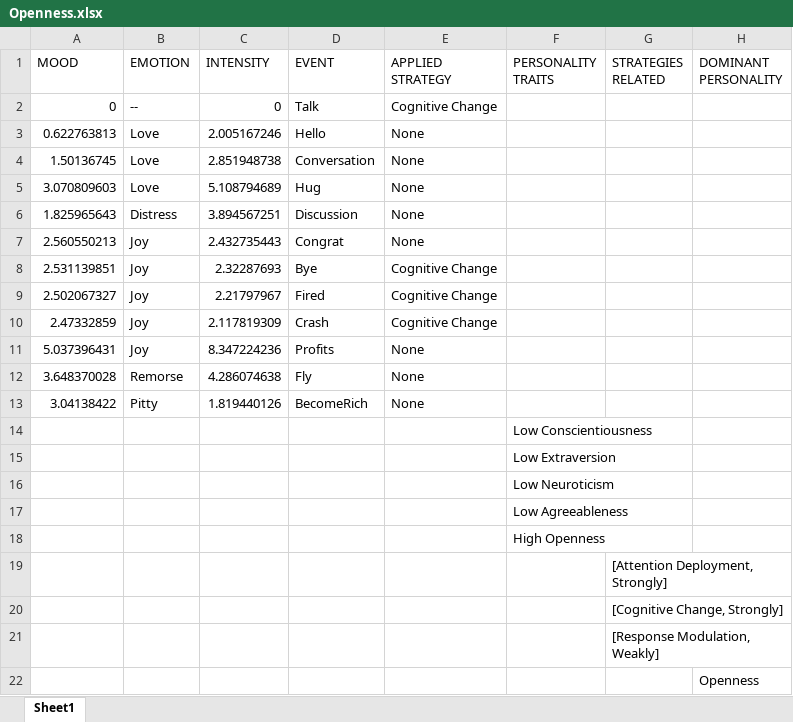
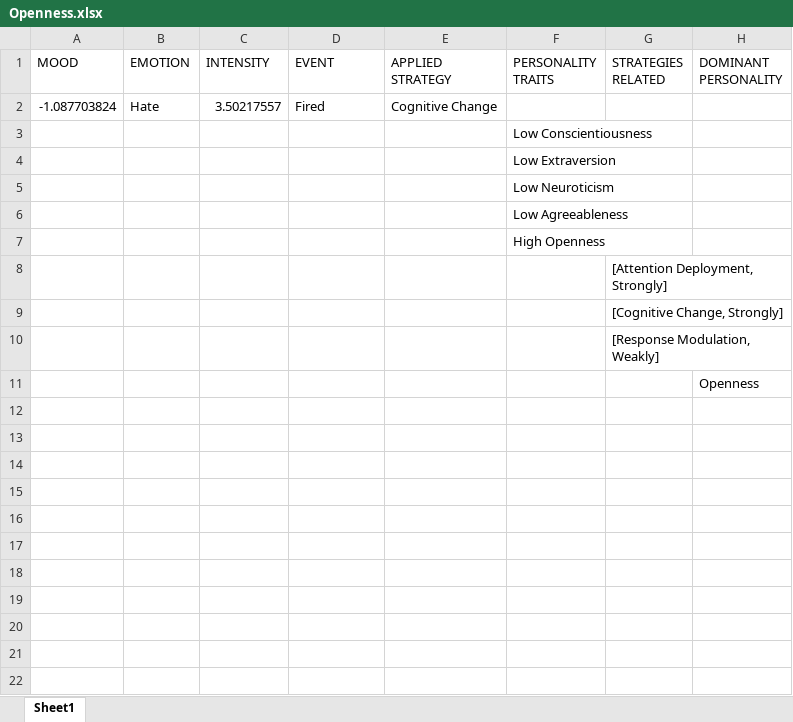
Before and after one commit to JuanJoseSolo/Emotion_Regulation, an Excel workbook: EmotionRegulation/EmotionRegulationAsset/Results/Openness.xlsx, sheet Sheet1, drawn as a sheet; values as stored, in another font and other column widths than the file's, no borders; removed rows and columns are numbered as before the commit, all else as after; the diff names each change by its address in the sheet, - before the commit and + after, or states it on an @@ line.

```diff
--- a/EmotionRegulation/EmotionRegulationAsset/Results/Openness.xlsx (sheet Sheet1)
+++ b/EmotionRegulation/EmotionRegulationAsset/Results/Openness.xlsx (sheet Sheet1)
-row 2: 0 | -- | 0 | Talk | Cognitive Change
-row 3: 0.622763813 | Love | 2.005167246 | Hello | None
-row 4: 1.50136745 | Love | 2.851948738 | Conversation | None
-row 5: 3.070809603 | Love | 5.108794689 | Hug | None
-row 6: 1.825965643 | Distress | 3.894567251 | Discussion | None
-row 7: 2.560550213 | Joy | 2.432735443 | Congrat | None
-row 8: 2.531139851 | Joy | 2.32287693 | Bye | Cognitive Change
-row 9: 2.502067327 | Joy | 2.21797967 | Fired | Cognitive Change
-row 10: 2.47332859 | Joy | 2.117819309 | Crash | Cognitive Change
-row 11: 5.037396431 | Joy | 8.347224236 | Profits | None
-row 12: 3.648370028 | Remorse | 4.286074638 | Fly | None
-row 13: 3.04138422 | Pitty | 1.819440126 | BecomeRich | None
+row 2: -1.087703824 | Hate | 3.50217557 | Fired | Cognitive Change
```
Also changed, not shown: EmotionRegulation/EmotionRegulationAsset/Results/.xlsx, EmotionRegulation/EmotionRegulationAsset/Results/Agreeableness.xlsx, 7 other files.
